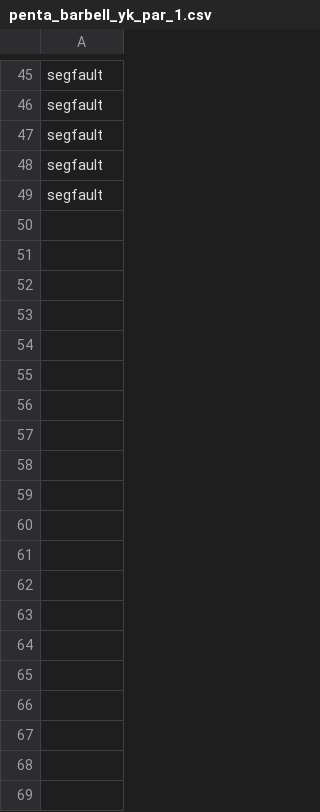
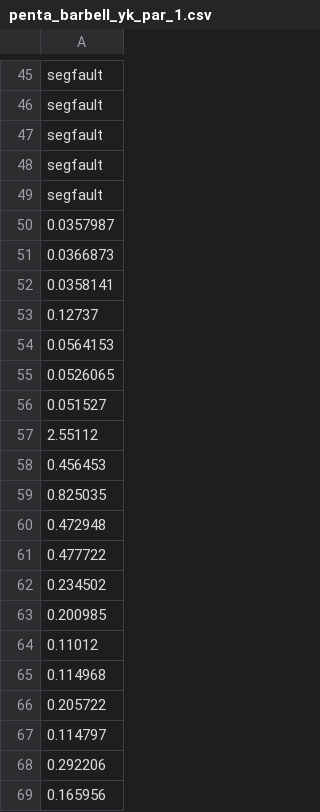
Before and after one commit to matildeRivas/ccqQDAGS, a CSV file: outputs_time/penta_barbell_yk_par_1.csv, drawn as a sheet; only a part is shown, gaps mark what is left out; the diff covers the shown part only; the diff names each change by its address in the sheet, - before the commit and + after, or states it on an @@ line.

```diff
--- a/outputs_time/penta_barbell_yk_par_1.csv
+++ b/outputs_time/penta_barbell_yk_par_1.csv
+row 50: 0.0357987
+row 51: 0.0366873
+row 52: 0.0358141
+row 53: 0.12737
+row 54: 0.0564153
+row 55: 0.0526065
+row 56: 0.051527
+row 57: 2.55112
+row 58: 0.456453
+row 59: 0.825035
+row 60: 0.472948
+row 61: 0.477722
+row 62: 0.234502
+row 63: 0.200985
+row 64: 0.11012
+row 65: 0.114968
+row 66: 0.205722
+row 67: 0.114797
+row 68: 0.292206
+row 69: 0.165956
```
Also changed, not shown: 29 added rows elsewhere in this file, outputs_time/penta_barbell_mj.csv, outputs_time/penta_barbell_yk_1.csv, 3 other files.
